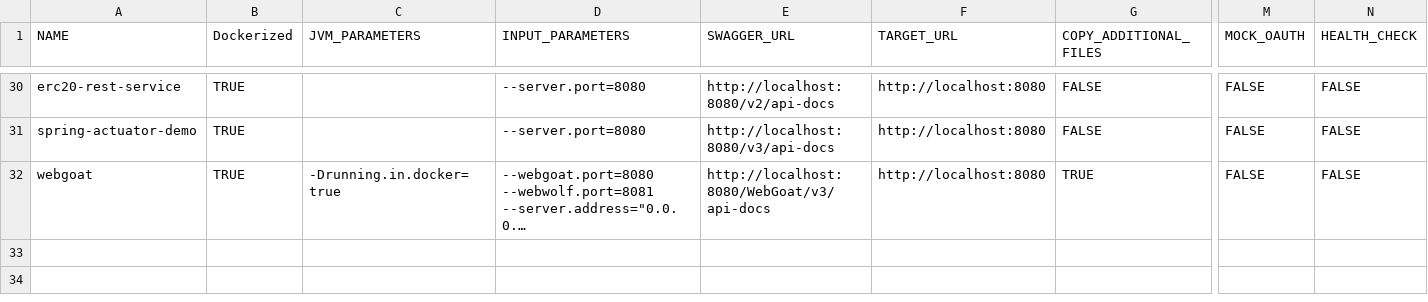
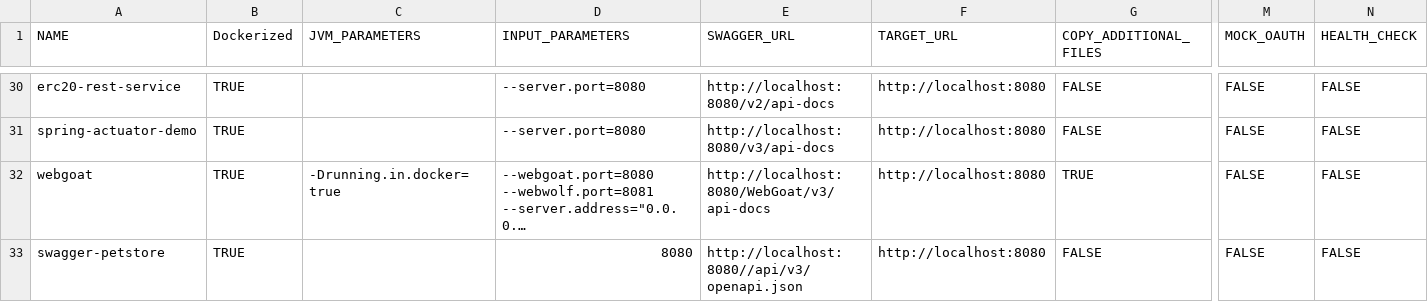
Before and after one commit to aster-test-generation/Co-Aster-EMB, a CSV file: scripts/dockerize/data/sut.csv, drawn as a sheet; only a part is shown, gaps mark what is left out; long unchanged cells end in …; rows hold the shown columns only; the diff names each change by its address in the sheet, - before the commit and + after, or states it on an @@ line.

Commit message:
Swagger petstore drivers

```diff
--- a/scripts/dockerize/data/sut.csv
+++ b/scripts/dockerize/data/sut.csv
+row 33: swagger-petstore | TRUE |  | 8080 | http://localhost:8080//api/v3/openapi.json | http://localhost:8080 | FALSE | FALSE | FALSE
```
Also changed, not shown: statistics/data.csv, 10 other files.
